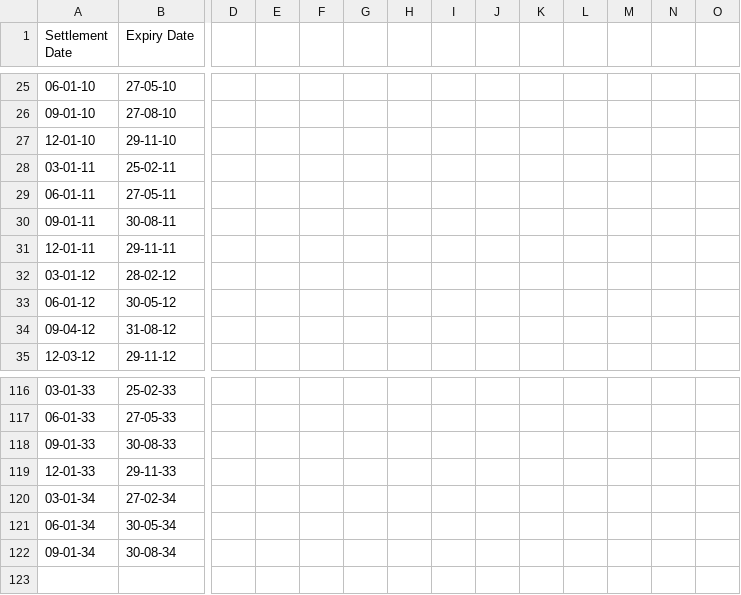
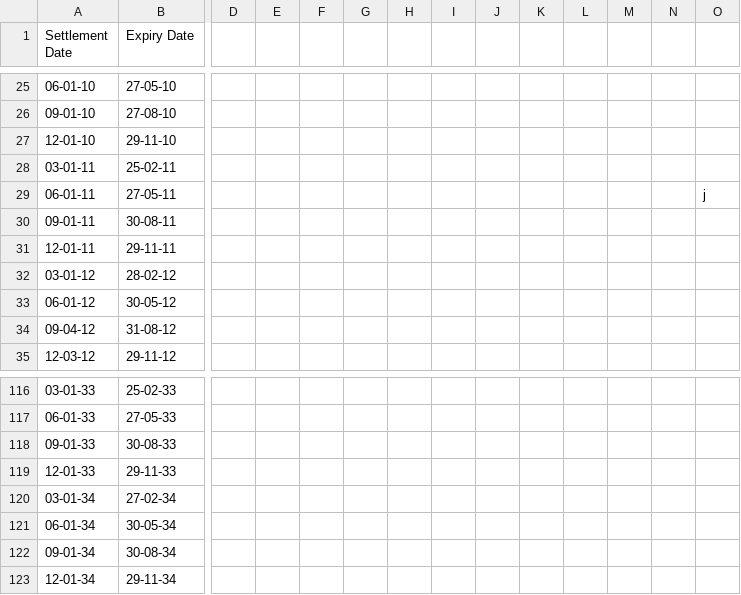
Before and after one commit to kevinramlal/abs, a CSV file: A1/dates_expiry_settle.csv, drawn as a sheet; only a part is shown, gaps mark what is left out; rows hold the shown columns only; the diff names each change by its address in the sheet, - before the commit and + after, or states it on an @@ line.

Commit message:
includes 123rd date

```diff
--- a/A1/dates_expiry_settle.csv
+++ b/A1/dates_expiry_settle.csv
-O29: (empty)
+O29: j
+row 123: 12-01-34 | 29-11-34
```
